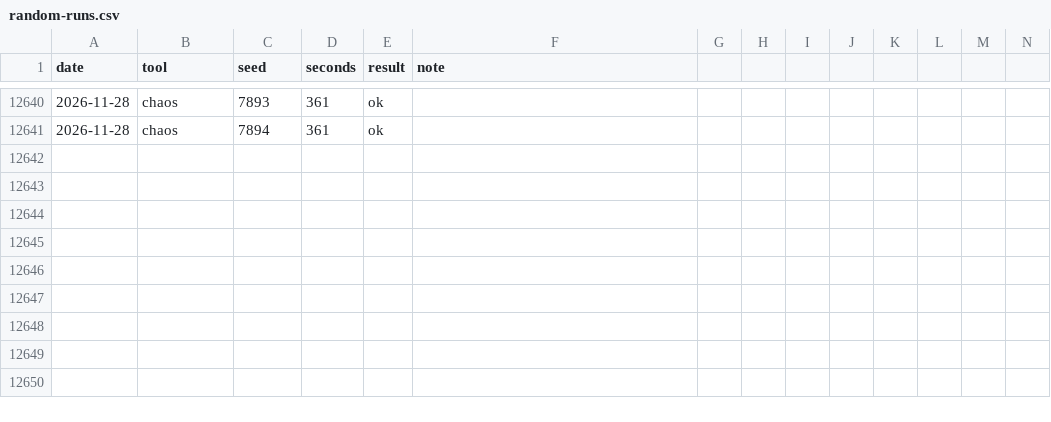
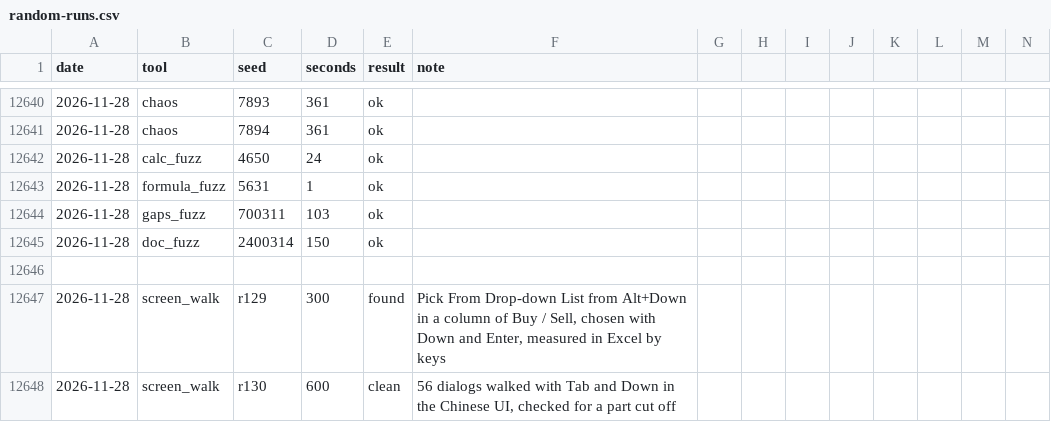
Before and after one commit to ycgrid/ycgrid, a CSV file: docs/random-runs.csv, drawn as a sheet; only a part is shown, gaps mark what is left out; rows hold the shown columns only; the diff names each change by its address in the sheet, - before the commit and + after, or states it on an @@ line.

Commit message:
Pick From Drop-down List begins on no entry and ignores the Down of Alt+Down
Alt+Down, Down, Enter typed the third entry: the Down of the Alt+Down that opened the list moved it, and
the list began on the first entry. Excel 16 begins on none and the first Down takes the first entry
(measured by keys posted to its sheet window).

```diff
--- a/docs/random-runs.csv
+++ b/docs/random-runs.csv
+row 12642: 2026-11-28 | calc_fuzz | 4650 | 24 | ok
+row 12643: 2026-11-28 | formula_fuzz | 5631 | 1 | ok
+row 12644: 2026-11-28 | gaps_fuzz | 700311 | 103 | ok
+row 12645: 2026-11-28 | doc_fuzz | 2400314 | 150 | ok
+row 12646: (empty)
+row 12647: 2026-11-28 | screen_walk | r129 | 300 | found | Pick From Drop-down List from Alt+Down in a column of Buy / Sell, chosen with Down and Enter, measured in Excel by keys
+row 12648: 2026-11-28 | screen_walk | r130 | 600 | clean | 56 dialogs walked with Tab and Down in the Chinese UI, checked for a part cut off
```
Also changed, not shown: docs/random-findings.csv, 2 other files.
